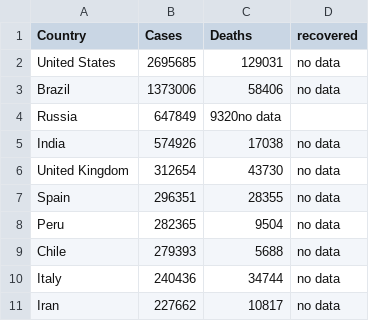
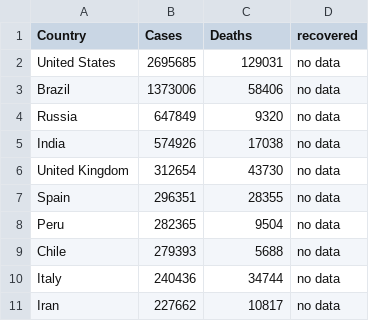
Before and after one commit to gokulrejith/COVID-Dashboard-1, a CSV file: WorldDataTop10.csv, drawn as a sheet.

Commit message:
Update WorldDataTop10.csv

```diff
--- a/WorldDataTop10.csv
+++ b/WorldDataTop10.csv
@@ -3,3 +3,3 @@ United States,2695685,129031,no data
 Brazil,1373006,58406,no data
-Russia,647849,9320no data
+Russia,647849,9320,no data
 India,574926,17038,no data
```
